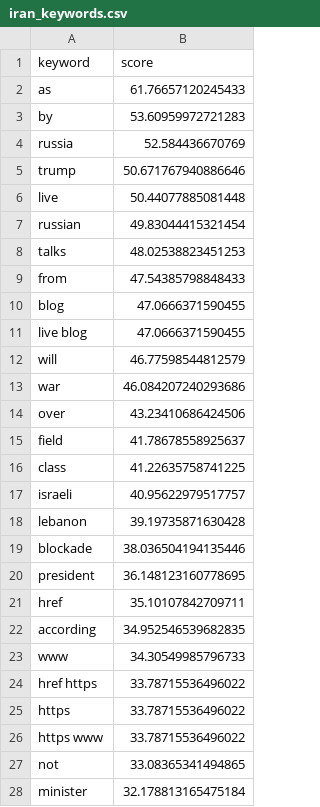
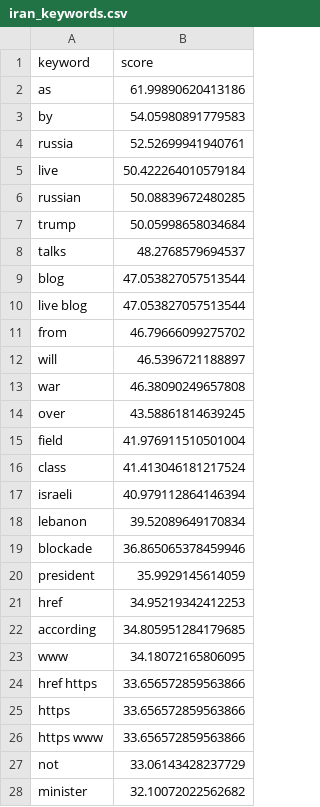
Before and after one commit to mcasrom/iran-osint-monitor, a CSV file: data/processed/iran_keywords.csv, drawn as a sheet; only a part is shown; the diff covers the shown part only.

```diff
--- a/data/processed/iran_keywords.csv
+++ b/data/processed/iran_keywords.csv
@@ -1,28 +1,28 @@
 keyword,score
-as,61.76657120245433
-by,53.60959972721283
-russia,52.584436670769
-trump,50.671767940886646
-live,50.44077885081448
-russian,49.83044415321454
-talks,48.02538823451253
-from,47.54385798848433
-blog,47.0666371590455
-live blog,47.0666371590455
-will,46.77598544812579
-war,46.084207240293686
-over,43.23410686424506
-field,41.78678558925637
-class,41.22635758741225
-israeli,40.95622979517757
-lebanon,39.19735871630428
-blockade,38.036504194135446
-president,36.148123160778695
-href,35.10107842709711
-according,34.952546539682835
-www,34.30549985796733
-href https,33.78715536496022
-https,33.78715536496022
-https www,33.78715536496022
-not,33.08365341494865
-minister,32.178813165475184
+as,61.99890620413186
+by,54.05980891779583
+russia,52.52699941940761
+live,50.422264010579184
+russian,50.08839672480285
+trump,50.05998658034684
+talks,48.2768579694537
+blog,47.053827057513544
+live blog,47.053827057513544
+from,46.79666099275702
+will,46.5396721188897
+war,46.38090249657808
+over,43.58861814639245
+field,41.976911510501004
+class,41.413046181217524
+israeli,40.979112864146394
+lebanon,39.52089649170834
+blockade,36.865065378459946
+president,35.9929145614059
+href,34.95219342412253
+according,34.805951284179685
+www,34.18072165806095
+href https,33.656572859563866
+https,33.656572859563866
+https www,33.656572859563866
+not,33.06143428237729
+minister,32.10072022562682
```
Also changed, not shown: 3 edited cells elsewhere in this file, data/processed/iran_narratives.csv, data/processed/iran_news.csv, 7 other files.
